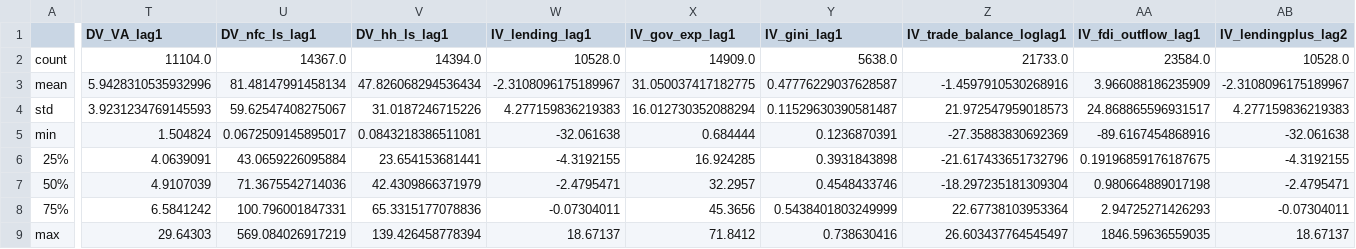
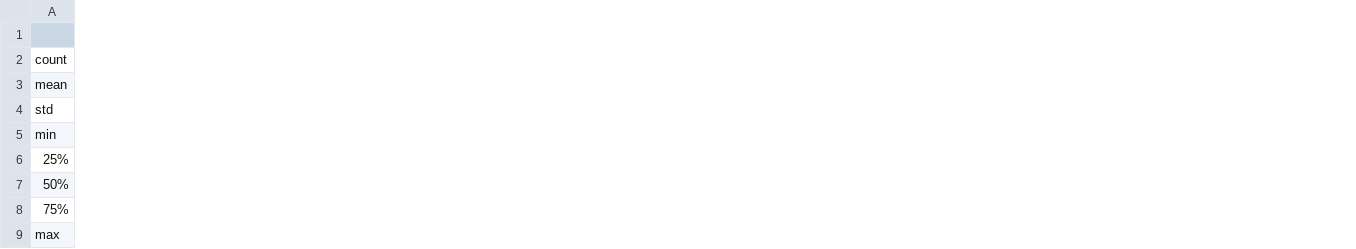
Before and after one commit to YueminLi/Financialization-, a CSV file: data_processing/variable_describe.csv, drawn as a sheet; only a part is shown, gaps mark what is left out; the diff covers the shown part only; the diff names each change by its address in the sheet, - before the commit and + after, or states it on an @@ line.

Commit message:
update data source

```diff
--- a/data_processing/variable_describe.csv
+++ b/data_processing/variable_describe.csv
-column T (DV_VA_lag1), rows 2-9: 11104.0 | 5.9428310535932996 | 3.9231234769145593 | 1.504824 | 4.0639091 | 4.9107039 | 6.5841242 | 29.64303
-column U (DV_nfc_ls_lag1), rows 2-9: 14367.0 | 81.48147991458134 | 59.62547408275067 | 0.0672509145895017 | 43.0659226095884 | 71.3675542714036 | 100.796001847331 | 569.084026917219
-column V (DV_hh_ls_lag1), rows 2-9: 14394.0 | 47.826068294536434 | 31.0187246715226 | 0.0843218386511081 | 23.654153681441 | 42.4309866371979 | 65.3315177078836 | 139.426458778394
-column W (IV_lending_lag1), rows 2-9: 10528.0 | -2.3108096175189967 | 4.277159836219383 | -32.061638 | -4.3192155 | -2.4795471 | -0.07304011 | 18.67137
-column X (IV_gov_exp_lag1), rows 2-9: 14909.0 | 31.050037417182775 | 16.012730352088294 | 0.684444 | 16.924285 | 32.2957 | 45.3656 | 71.8412
-column Y (IV_gini_lag1), rows 2-9: 5638.0 | 0.47776229037628587 | 0.11529630390581487 | 0.1236870391 | 0.3931843898 | 0.4548433746 | 0.5438401803249999 | 0.738630416
-column Z (IV_trade_balance_loglag1), rows 2-9: 21733.0 | -1.4597910530268916 | 21.972547959018573 | -27.35883830692369 | -21.617433651732796 | -18.297235181309304 | 22.67738103953364 | 26.603437764545497
-column AA (IV_fdi_outflow_lag1), rows 2-9: 23584.0 | 3.966088186235909 | 24.868865596931517 | -89.6167454868916 | 0.19196859176187675 | 0.980664889017198 | 2.94725271426293 | 1846.59636559035
-column AB (IV_lendingplus_lag2), rows 2-9: 10528.0 | -2.3108096175189967 | 4.277159836219383 | -32.061638 | -4.3192155 | -2.4795471 | -0.07304011 | 18.67137
```
Also changed, not shown: 22 removed columns elsewhere in this file, 1 other file.
